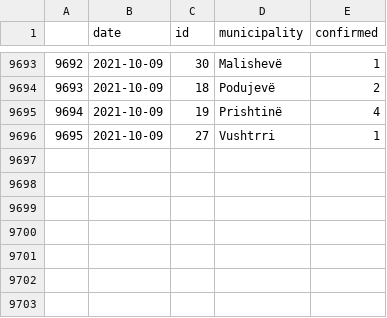
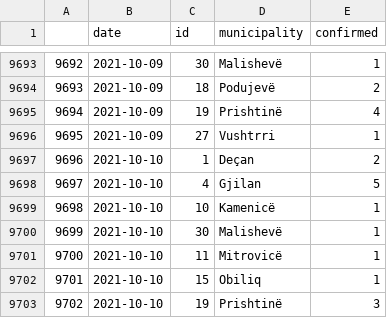
Before and after one commit to KushtrimVisoka/datasets, a CSV file: covid19kosovo_timeseries_municipality.csv, drawn as a sheet; only a part is shown, gaps mark what is left out; the diff names each change by its address in the sheet, - before the commit and + after, or states it on an @@ line.

```diff
--- a/covid19kosovo_timeseries_municipality.csv
+++ b/covid19kosovo_timeseries_municipality.csv
+row 9697: 9696 | 2021-10-10 | 1 | Deçan | 2
+row 9698: 9697 | 2021-10-10 | 4 | Gjilan | 5
+row 9699: 9698 | 2021-10-10 | 10 | Kamenicë | 1
+row 9700: 9699 | 2021-10-10 | 30 | Malishevë | 1
+row 9701: 9700 | 2021-10-10 | 11 | Mitrovicë | 1
+row 9702: 9701 | 2021-10-10 | 15 | Obiliq | 1
+row 9703: 9702 | 2021-10-10 | 19 | Prishtinë | 3
```
Also changed, not shown: covid19kosovo_timeseries.csv, 1 other file.
